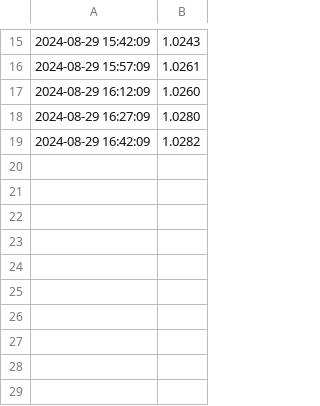
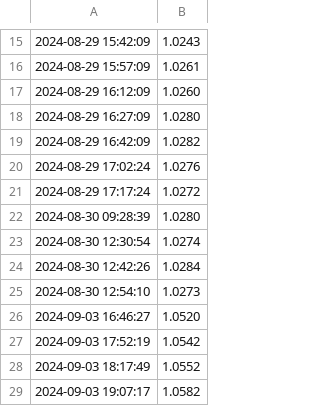
Before and after one commit to fjanuszewski/saldopricechecker, a CSV file: event_log.csv, drawn as a sheet; only a part is shown, gaps mark what is left out.

```diff
--- a/event_log.csv
+++ b/event_log.csv
@@ -19 +19,11 @@
 2024-08-29 16:42:09,1.0282,
+2024-08-29 17:02:24,1.0276,
+2024-08-29 17:17:24,1.0272,
+2024-08-30 09:28:39,1.0280,
+2024-08-30 12:30:54,1.0274,
+2024-08-30 12:42:26,1.0284,
+2024-08-30 12:54:10,1.0273,
+2024-09-03 16:46:27,1.0520,
+2024-09-03 17:52:19,1.0542,
+2024-09-03 18:17:49,1.0552,
+2024-09-03 19:07:17,1.0582,
```
Also changed, not shown: 7 other files.
